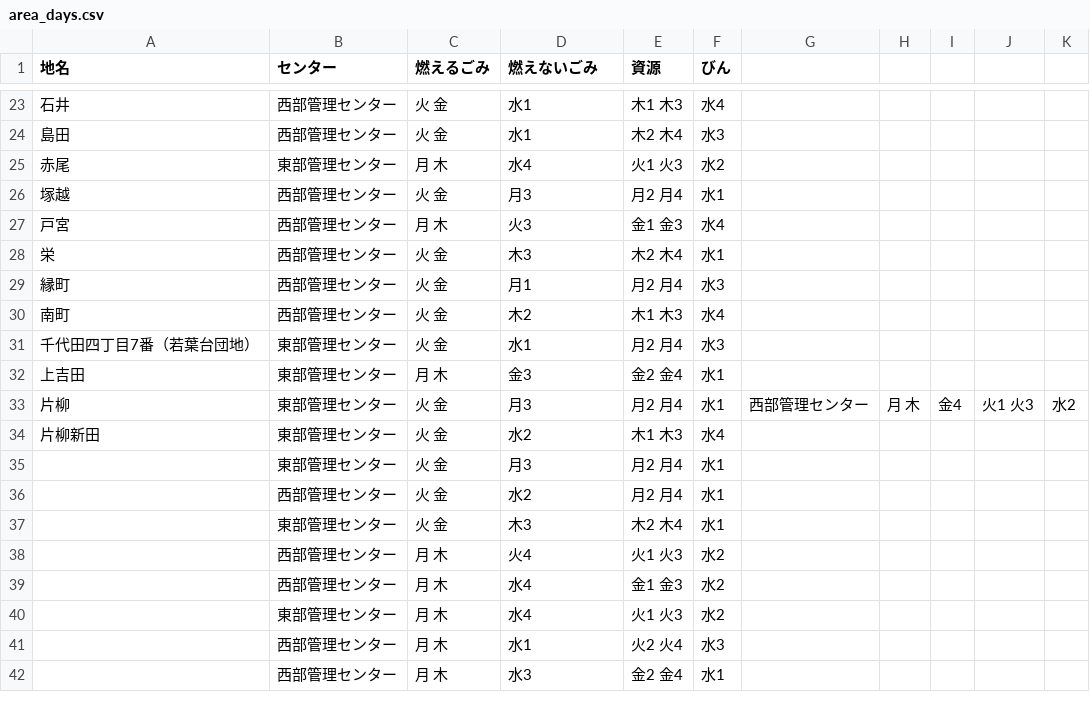
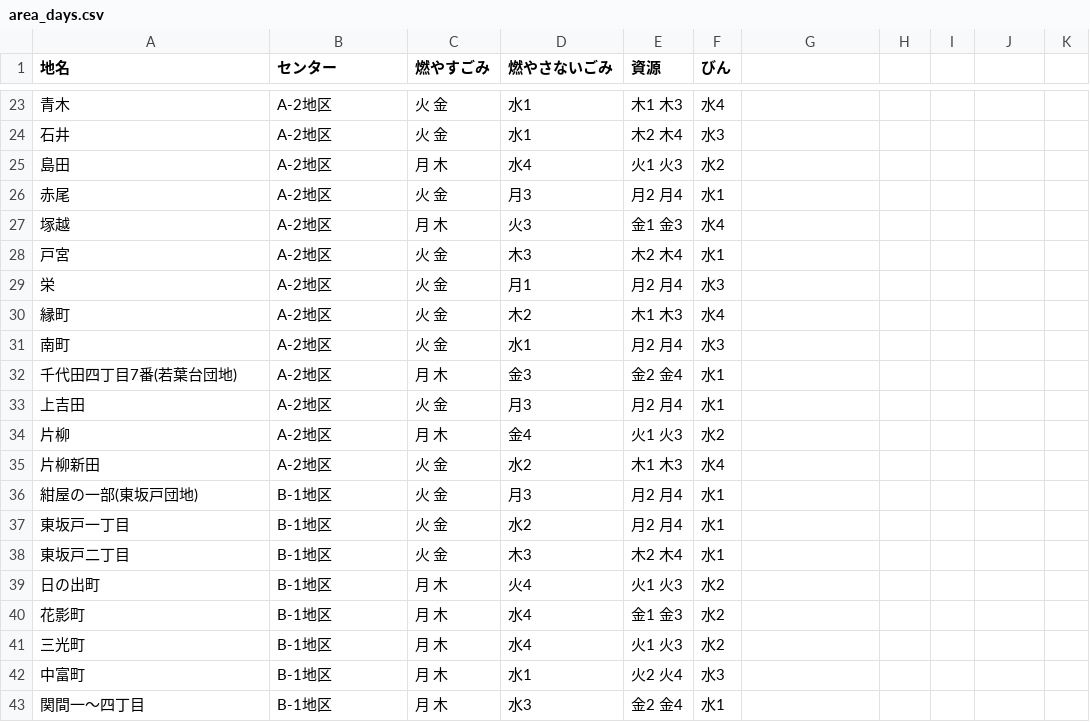
Before and after one commit to Mocchy2/5374, a CSV file: data/area_days.csv, drawn as a sheet; only a part is shown, gaps mark what is left out; the diff covers the shown part only.

```diff
--- a/data/area_days.csv
+++ b/data/area_days.csv
@@ -1 +1 @@
-地名,センター,燃えるごみ,燃えないごみ,資源,びん
+地名,センター,燃やすごみ,燃やさないごみ,資源,びん
@@ -23,20 +23,21 @@
-石井,西部管理センター,火 金,水1,木1 木3,水4
-島田,西部管理センター,火 金,水1,木2 木4,水3
-赤尾,東部管理センター,月 木,水4,火1 火3,水2
-塚越,西部管理センター,火 金,月3,月2 月4,水1
-戸宮,西部管理センター,月 木,火3,金1 金3,水4
-栄,西部管理センター,火 金,木3,木2 木4,水1
-縁町,西部管理センター,火 金,月1,月2 月4,水3
-南町,西部管理センター,火 金,木2,木1 木3,水4
-千代田四丁目7番（若葉台団地）,東部管理センター,火 金,水1,月2 月4,水3
-上吉田,東部管理センター,月 木,金3,金2 金4,水1
-片柳,東部管理センター,火 金,月3,月2 月4,水1,西部管理センター,月 木,金4,火1 火3,水2
-片柳新田,東部管理センター,火 金,水2,木1 木3,水4
-,東部管理センター,火 金,月3,月2 月4,水1
-,西部管理センター,火 金,水2,月2 月4,水1
-,東部管理センター,火 金,木3,木2 木4,水1
-,西部管理センター,月 木,火4,火1 火3,水2
-,西部管理センター,月 木,水4,金1 金3,水2
-,東部管理センター,月 木,水4,火1 火3,水2
-,西部管理センター,月 木,水1,火2 火4,水3
-,西部管理センター,月 木,水3,金2 金4,水1
+青木,A-2地区,火 金,水1,木1 木3,水4
+石井,A-2地区,火 金,水1,木2 木4,水3
+島田,A-2地区,月 木,水4,火1 火3,水2
+赤尾,A-2地区,火 金,月3,月2 月4,水1
+塚越,A-2地区,月 木,火3,金1 金3,水4
+戸宮,A-2地区,火 金,木3,木2 木4,水1
+栄,A-2地区,火 金,月1,月2 月4,水3
+縁町,A-2地区,火 金,木2,木1 木3,水4
+南町,A-2地区,火 金,水1,月2 月4,水3
+千代田四丁目7番(若葉台団地),A-2地区,月 木,金3,金2 金4,水1
+上吉田,A-2地区,火 金,月3,月2 月4,水1
+片柳,A-2地区,月 木,金4,火1 火3,水2
+片柳新田,A-2地区,火 金,水2,木1 木3,水4
+紺屋の一部(東坂戸団地),B-1地区,火 金,月3,月2 月4,水1
+東坂戸一丁目,B-1地区,火 金,水2,月2 月4,水1
+東坂戸二丁目,B-1地区,火 金,木3,木2 木4,水1
+日の出町,B-1地区,月 木,火4,火1 火3,水2
+花影町,B-1地区,月 木,水4,金1 金3,水2
+三光町,B-1地区,月 木,水4,火1 火3,水2
+中富町,B-1地区,月 木,水1,火2 火4,水3
+関間一～四丁目,B-1地区,月 木,水3,金2 金4,水1
```
Also changed, not shown: 1 added row, 7 removed rows and 84 edited cells elsewhere in this file.
